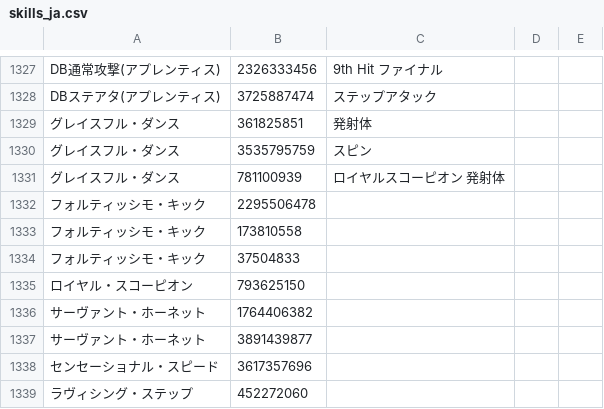
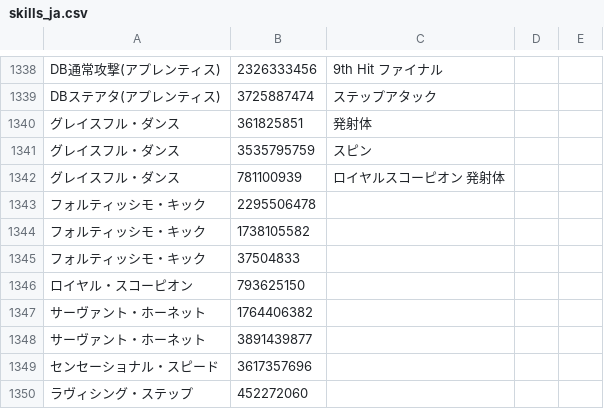
Before and after one commit to WilsonLTL/wilsonltl.github.io, a CSV file: img/skills_ja.csv, drawn as a sheet; only a part is shown, gaps mark what is left out; the diff covers the shown part only.

```diff
--- a/img/skills_ja.csv
+++ b/img/skills_ja.csv
@@ -1333,2 +1344,2 @@ DBステアタ(アプレンティス),3725887474,ステップアタック
-フォルティッシモ・キック,173810558
+フォルティッシモ・キック,1738105582
 フォルティッシモ・キック,37504833
```
Also changed, not shown: 24 added rows and 1 edited cell elsewhere in this file, 2 other files.
